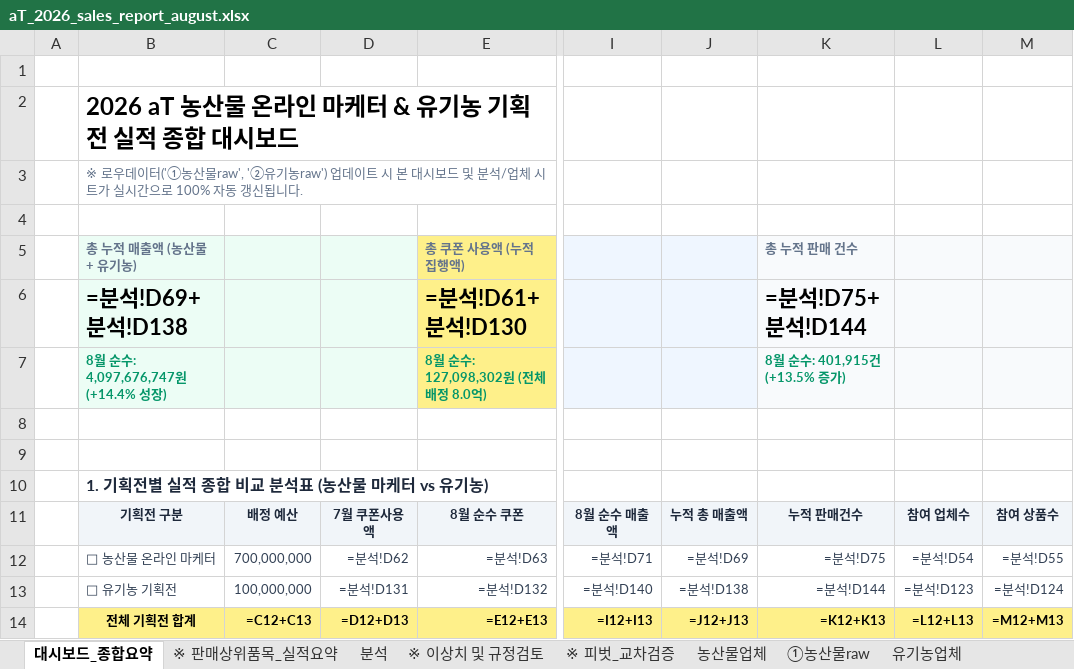
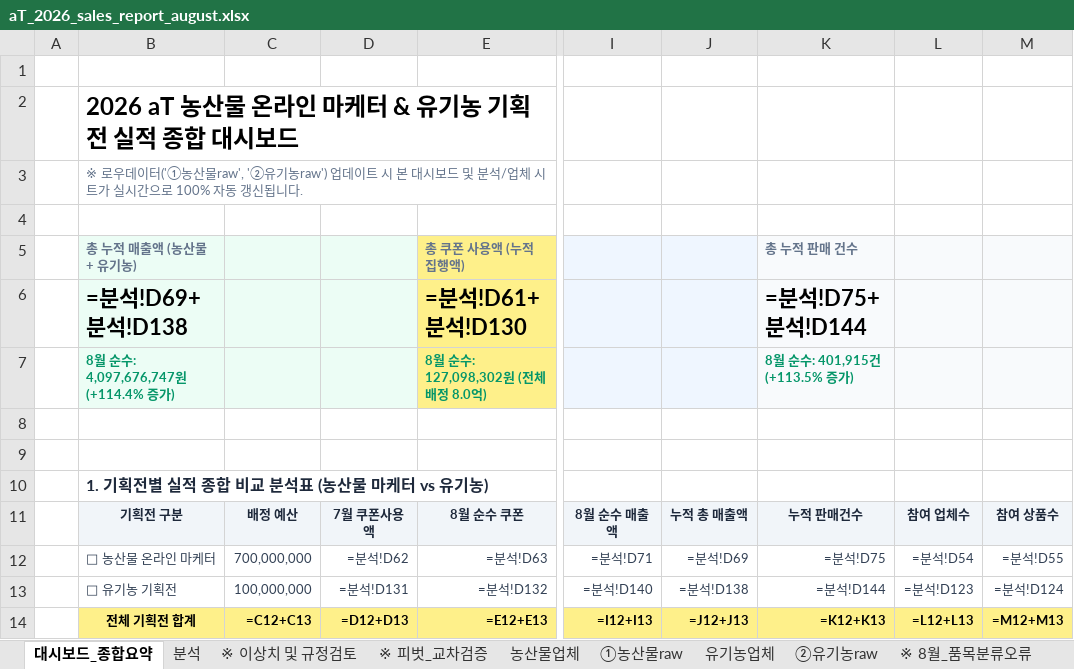
Before and after one commit to jawkimcoding/atsales, an Excel workbook: dist/aT_2026_sales_report_august.xlsx, sheet 대시보드_종합요약, drawn as a sheet; only a part is shown, gaps mark what is left out; values as stored, in another font and other column widths than the file's, no borders; formulas without a stored value are shown as written; the diff names each change by its address in the sheet, - before the commit and + after, or states it on an @@ line.

Commit message:
feat: 2026 aT 온라인마케터 품목분류 최종 확정 및 전체 대시보드 리뉴얼 완료 (엑셀 및 웹 동기화)

```diff
--- a/dist/aT_2026_sales_report_august.xlsx (sheet 대시보드_종합요약)
+++ b/dist/aT_2026_sales_report_august.xlsx (sheet 대시보드_종합요약)
-sheet tab: ※ 판매상위품목_실적요약
-B7: 8월 순수: 4,097,676,747원 (+14.4% 성장)
+B7: 8월 순수: 4,097,676,747원 (+114.4% 증가)
-K7: 8월 순수: 401,915건 (+13.5% 증가)
+K7: 8월 순수: 401,915건 (+113.5% 증가)
```
Also changed, not shown: sheet 분석, sheet ②유기농raw, sheet ①농산물raw, hidden cells, dist/(aT&KPC) 실적취합양식_2026 aT농산물온라인마케터_분석(8월)_대시보드포함.xlsx, public/(aT&KPC) 실적취합양식_2026 aT농산물온라인마케터_분석(8월)_대시보드포함.xlsx, 49 other files.
